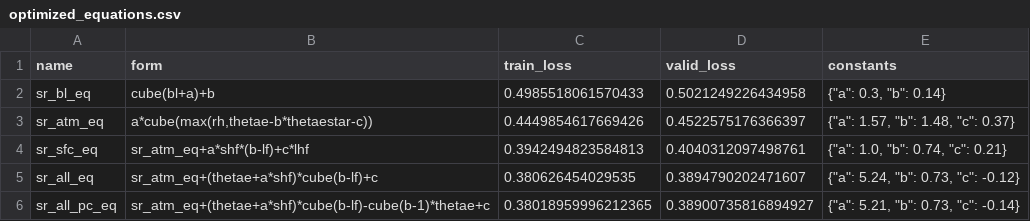
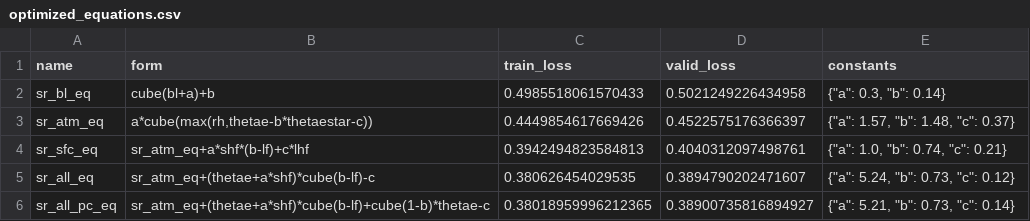
Before and after one commit to savannahferretti/monsoon-discovery, a CSV file: models/sr/optimized_equations.csv, drawn as a sheet.

```diff
--- a/models/sr/optimized_equations.csv
+++ b/models/sr/optimized_equations.csv
@@ -4,3 +4,3 @@ sr_atm_eq,"a*cube(max(rh,thetae-b*thetaestar-c))",0.4449854617669426,0.452257517
 sr_sfc_eq,sr_atm_eq+a*shf*(b-lf)+c*lhf,0.3942494823584813,0.4040312097498761,"{""a"": 1.0, ""b"": 0.74, ""c"": 0.21}"
-sr_all_eq,sr_atm_eq+(thetae+a*shf)*cube(b-lf)+c,0.380626454029535,0.3894790202471607,"{""a"": 5.24, ""b"": 0.73, ""c"": -0.12}"
-sr_all_pc_eq,sr_atm_eq+(thetae+a*shf)*cube(b-lf)-cube(b-1)*thetae+c,0.38018959996212365,0.38900735816894927,"{""a"": 5.21, ""b"": 0.73, ""c"": -0.14}"
+sr_all_eq,sr_atm_eq+(thetae+a*shf)*cube(b-lf)-c,0.380626454029535,0.3894790202471607,"{""a"": 5.24, ""b"": 0.73, ""c"": 0.12}"
+sr_all_pc_eq,sr_atm_eq+(thetae+a*shf)*cube(b-lf)+cube(1-b)*thetae-c,0.38018959996212365,0.38900735816894927,"{""a"": 5.21, ""b"": 0.73, ""c"": 0.14}"
```
Also changed, not shown: 2 other files.
